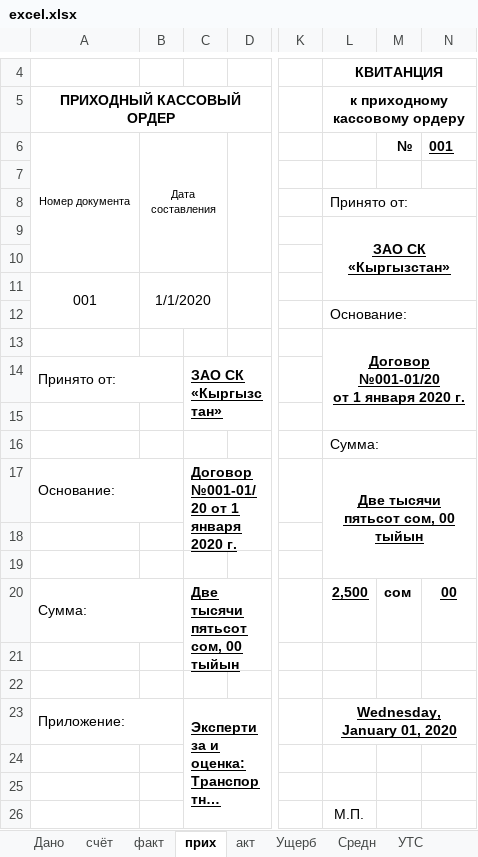
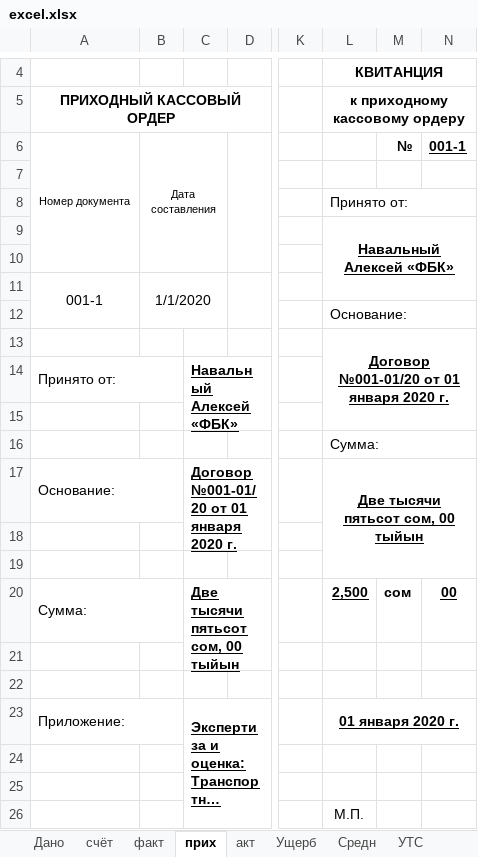
Before and after one commit to urbanovkg/motopsy-reports, an Excel workbook: media/excel.xlsx, sheet прих, drawn as a sheet; only a part is shown, gaps mark what is left out; long unchanged cells end in …; values as stored, in another font and other column widths than the file's, no borders; ↵ is a line break in a cell; the diff names each change by its address in the sheet, - before the commit and + after, or states it on an @@ line.

```diff
--- a/media/excel.xlsx (sheet прих)
+++ b/media/excel.xlsx (sheet прих)
-N6: 001
+N6: 001-1
-L9: ЗАО СК «Кыргызстан»
+L9: Навальный Алексей «ФБК»
-A11: 001
+A11: 001-1
-L13: Договор №001-01/20 ↵ от 1 января 2020 г.
+L13: Договор №001-01/20 от 01 января 2020 г.
-C14: ЗАО СК «Кыргызстан»
+C14: Навальный Алексей «ФБК»
-C17: Договор №001-01/20 от 1 января 2020 г.
+C17: Договор №001-01/20 от 01 января 2020 г.
-L23: Wednesday, January 01, 2020
+L23: 01 января 2020 г.
```
Also changed, not shown: sheet Ущерб, sheet Рынок, sheet Дано, sheet акт, sheet факт, sheet счёт, formulas that keep their value, 7 other files.
